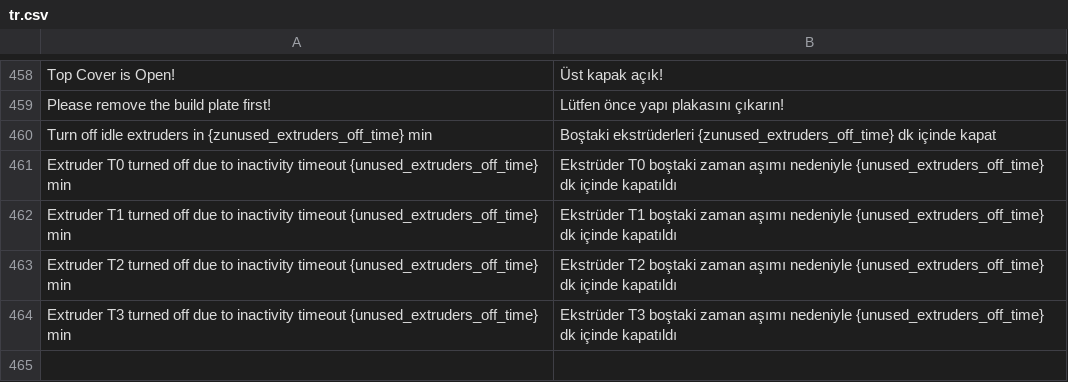
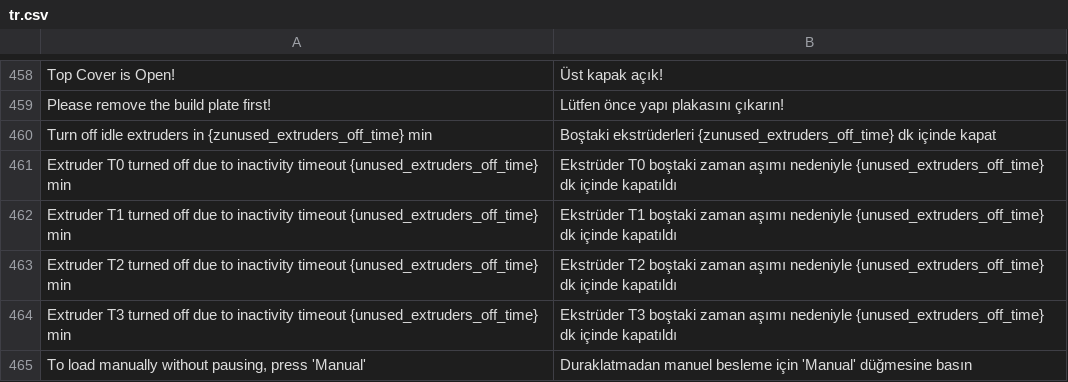
Before and after one commit to DIEHARDave/zmod_base, a CSV file: csv/tr.csv, drawn as a sheet; only a part is shown, gaps mark what is left out; the diff names each change by its address in the sheet, - before the commit and + after, or states it on an @@ line.

```diff
--- a/csv/tr.csv
+++ b/csv/tr.csv
+row 465: To load manually without pausing, press 'Manual' | Duraklatmadan manuel besleme için 'Manual' düğmesine basın
```
Also changed, not shown: csv/fr.csv, csv/ja.csv, 10 other files.
